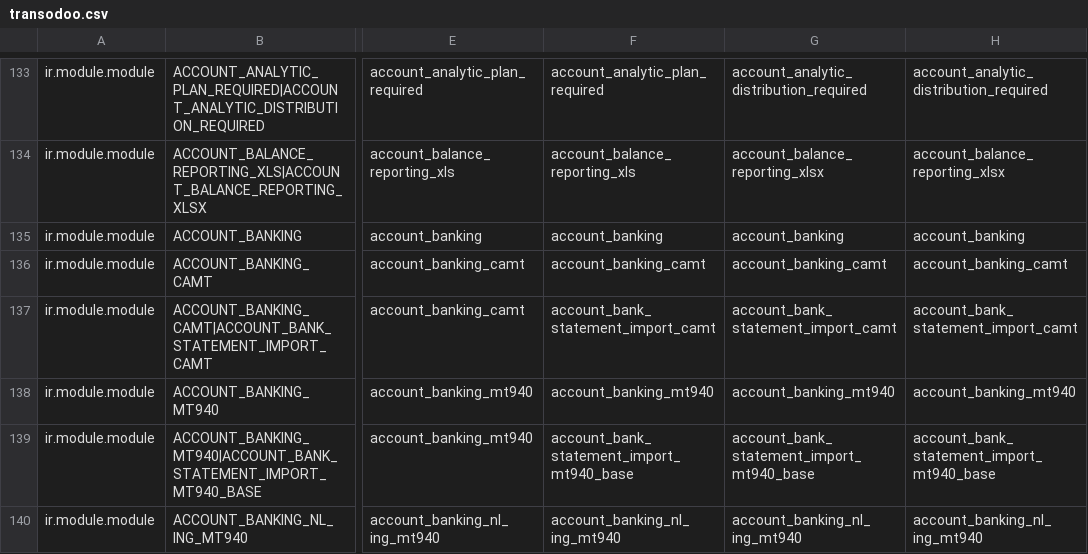
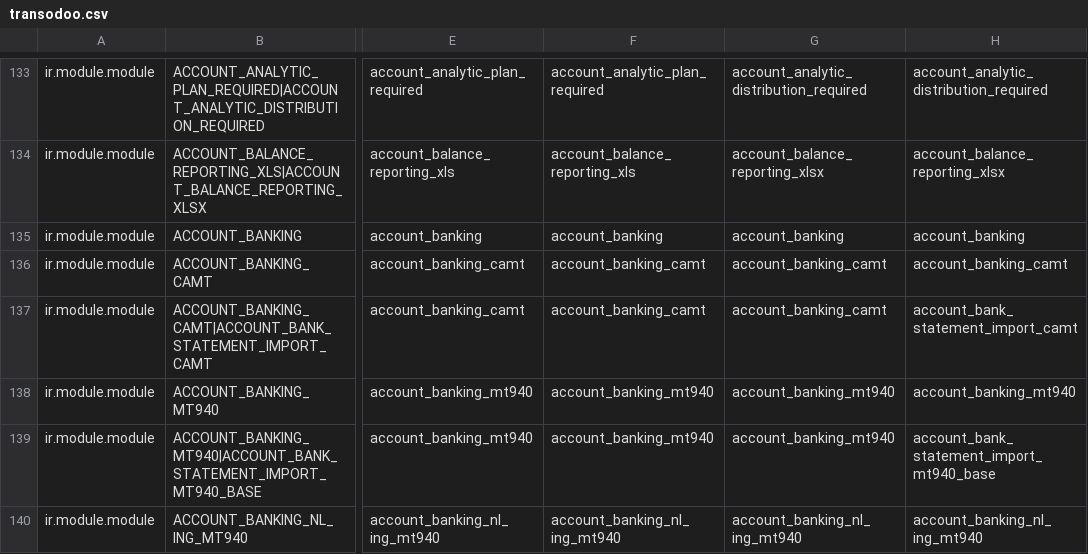
Before and after one commit to zeroincombenze/tools, a CSV file: clodoo/transodoo.csv, drawn as a sheet; only a part is shown, gaps mark what is left out; the diff covers the shown part only; the diff names each change by its address in the sheet, - before the commit and + after, or states it on an @@ line.

```diff
--- a/clodoo/transodoo.csv
+++ b/clodoo/transodoo.csv
-F137: account_bank_statement_import_camt
+F137: account_banking_camt
-G137: account_bank_statement_import_camt
+G137: account_banking_camt
-F139: account_bank_statement_import_mt940_base
+F139: account_banking_mt940
-G139: account_bank_statement_import_mt940_base
+G139: account_banking_mt940
```
Also changed, not shown: 30 edited cells elsewhere in this file, 28 other files.
